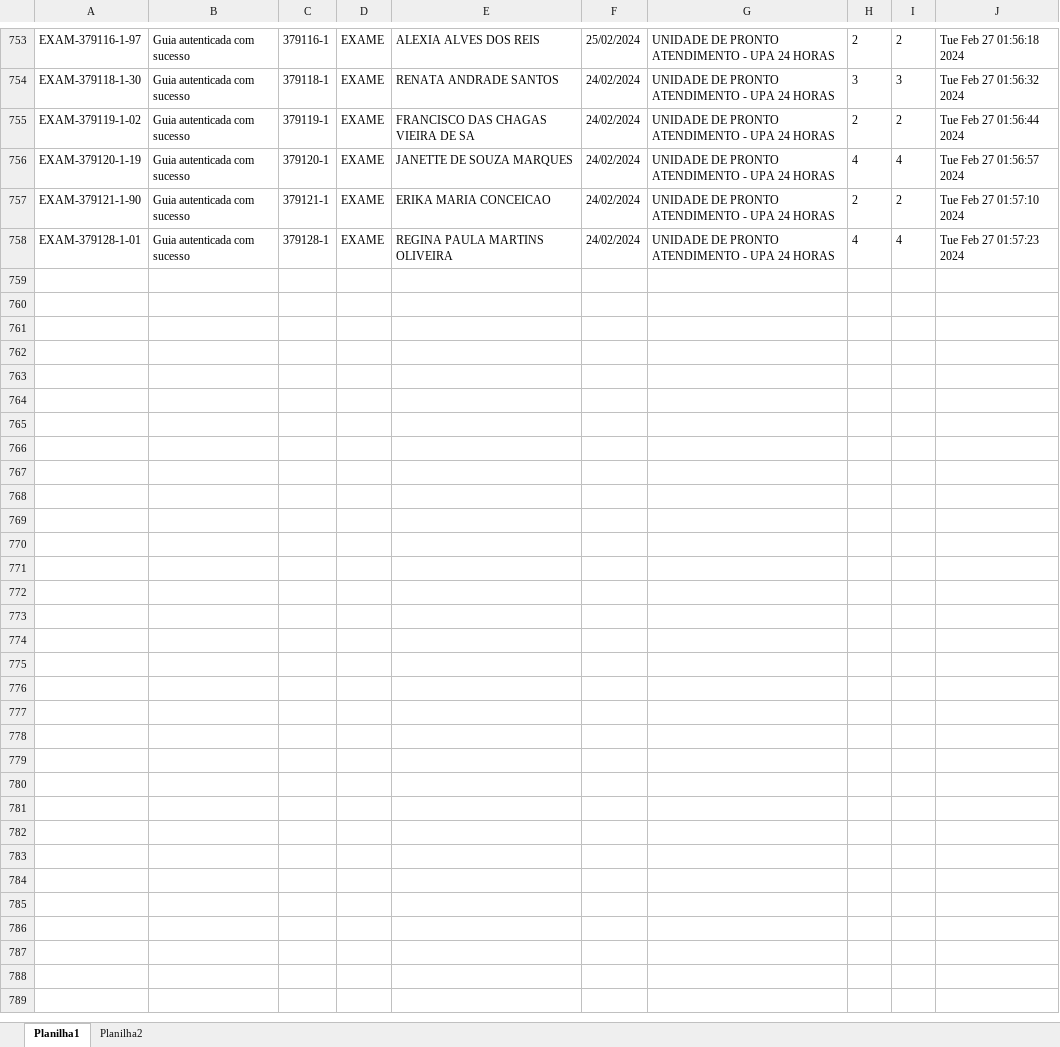
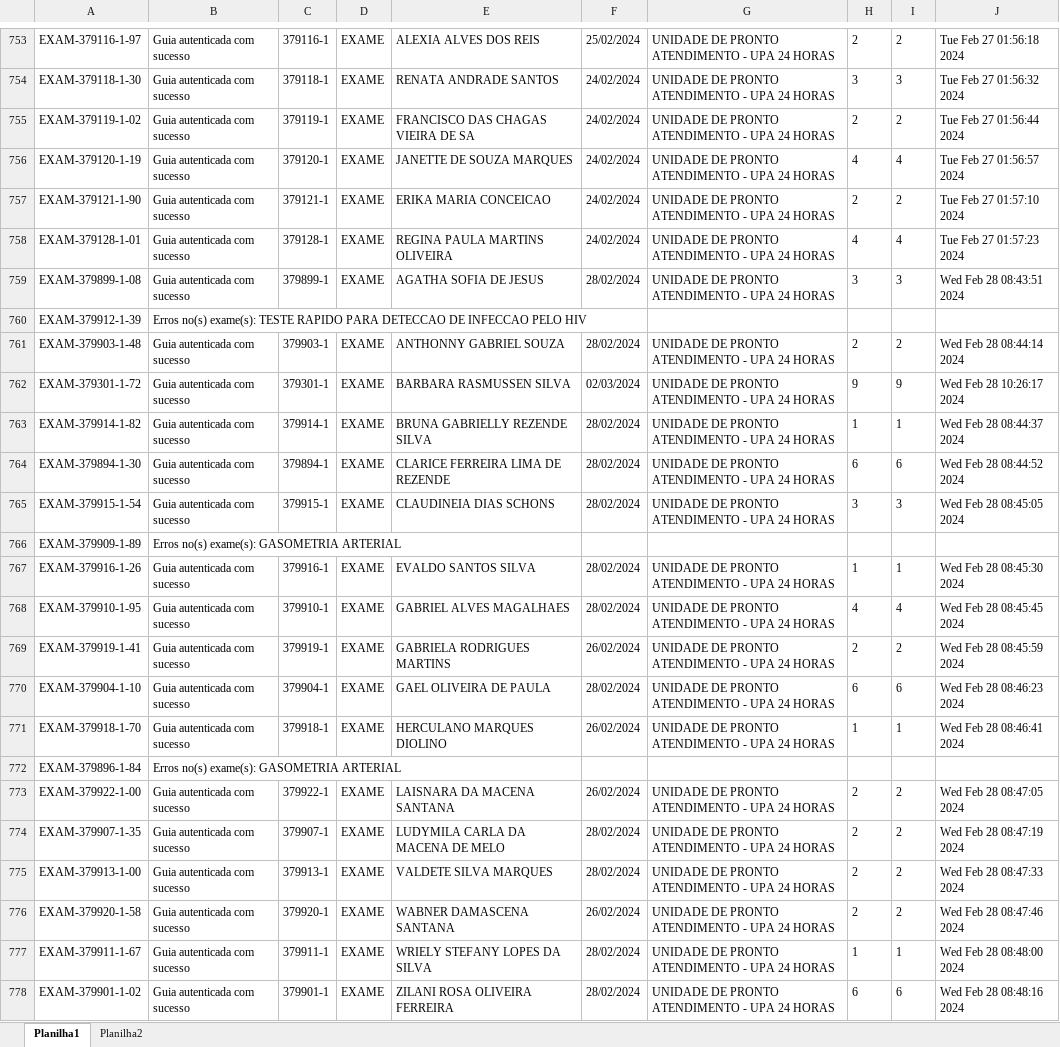
Before and after one commit to gleusmar/python, an Excel workbook: Autorizações.xlsx, sheet Planilha1, drawn as a sheet; only a part is shown, gaps mark what is left out; values as stored, in another font and other column widths than the file's, no borders; the diff covers the shown part only; the diff names each change by its address in the sheet, - before the commit and + after, or states it on an @@ line.

```diff
--- a/Autorizações.xlsx (sheet Planilha1)
+++ b/Autorizações.xlsx (sheet Planilha1)
+row 759: EXAM-379899-1-08 | Guia autenticada com sucesso | 379899-1 | EXAME | AGATHA SOFIA DE JESUS | 28/02/2024 | UNIDADE DE PRONTO ATENDIMENTO - UPA 24 HORAS | 3 | 3 | Wed Feb 28 08:43:51 2024
+row 760: EXAM-379912-1-39 | Erros no(s) exame(s): TESTE RAPIDO PARA DETECCAO DE INFECCAO PELO HIV
+row 761: EXAM-379903-1-48 | Guia autenticada com sucesso | 379903-1 | EXAME | ANTHONNY GABRIEL SOUZA | 28/02/2024 | UNIDADE DE PRONTO ATENDIMENTO - UPA 24 HORAS | 2 | 2 | Wed Feb 28 08:44:14 2024
+row 762: EXAM-379301-1-72 | Guia autenticada com sucesso | 379301-1 | EXAME | BARBARA RASMUSSEN SILVA | 02/03/2024 | UNIDADE DE PRONTO ATENDIMENTO - UPA 24 HORAS | 9 | 9 | Wed Feb 28 10:26:17 2024
+row 763: EXAM-379914-1-82 | Guia autenticada com sucesso | 379914-1 | EXAME | BRUNA GABRIELLY REZENDE SILVA | 28/02/2024 | UNIDADE DE PRONTO ATENDIMENTO - UPA 24 HORAS | 1 | 1 | Wed Feb 28 08:44:37 2024
+row 764: EXAM-379894-1-30 | Guia autenticada com sucesso | 379894-1 | EXAME | CLARICE FERREIRA LIMA DE REZENDE | 28/02/2024 | UNIDADE DE PRONTO ATENDIMENTO - UPA 24 HORAS | 6 | 6 | Wed Feb 28 08:44:52 2024
+row 765: EXAM-379915-1-54 | Guia autenticada com sucesso | 379915-1 | EXAME | CLAUDINEIA DIAS SCHONS | 28/02/2024 | UNIDADE DE PRONTO ATENDIMENTO - UPA 24 HORAS | 3 | 3 | Wed Feb 28 08:45:05 2024
+row 766: EXAM-379909-1-89 | Erros no(s) exame(s): GASOMETRIA ARTERIAL
+row 767: EXAM-379916-1-26 | Guia autenticada com sucesso | 379916-1 | EXAME | EVALDO SANTOS SILVA | 28/02/2024 | UNIDADE DE PRONTO ATENDIMENTO - UPA 24 HORAS | 1 | 1 | Wed Feb 28 08:45:30 2024
+row 768: EXAM-379910-1-95 | Guia autenticada com sucesso | 379910-1 | EXAME | GABRIEL ALVES MAGALHAES | 28/02/2024 | UNIDADE DE PRONTO ATENDIMENTO - UPA 24 HORAS | 4 | 4 | Wed Feb 28 08:45:45 2024
+row 769: EXAM-379919-1-41 | Guia autenticada com sucesso | 379919-1 | EXAME | GABRIELA RODRIGUES MARTINS | 26/02/2024 | UNIDADE DE PRONTO ATENDIMENTO - UPA 24 HORAS | 2 | 2 | Wed Feb 28 08:45:59 2024
+row 770: EXAM-379904-1-10 | Guia autenticada com sucesso | 379904-1 | EXAME | GAEL OLIVEIRA DE PAULA | 28/02/2024 | UNIDADE DE PRONTO ATENDIMENTO - UPA 24 HORAS | 6 | 6 | Wed Feb 28 08:46:23 2024
+row 771: EXAM-379918-1-70 | Guia autenticada com sucesso | 379918-1 | EXAME | HERCULANO MARQUES DIOLINO | 26/02/2024 | UNIDADE DE PRONTO ATENDIMENTO - UPA 24 HORAS | 1 | 1 | Wed Feb 28 08:46:41 2024
+row 772: EXAM-379896-1-84 | Erros no(s) exame(s): GASOMETRIA ARTERIAL
+row 773: EXAM-379922-1-00 | Guia autenticada com sucesso | 379922-1 | EXAME | LAISNARA DA MACENA SANTANA | 26/02/2024 | UNIDADE DE PRONTO ATENDIMENTO - UPA 24 HORAS | 2 | 2 | Wed Feb 28 08:47:05 2024
+row 774: EXAM-379907-1-35 | Guia autenticada com sucesso | 379907-1 | EXAME | LUDYMILA CARLA DA MACENA DE MELO | 28/02/2024 | UNIDADE DE PRONTO ATENDIMENTO - UPA 24 HORAS | 2 | 2 | Wed Feb 28 08:47:19 2024
+row 775: EXAM-379913-1-00 | Guia autenticada com sucesso | 379913-1 | EXAME | VALDETE SILVA MARQUES | 28/02/2024 | UNIDADE DE PRONTO ATENDIMENTO - UPA 24 HORAS | 2 | 2 | Wed Feb 28 08:47:33 2024
+row 776: EXAM-379920-1-58 | Guia autenticada com sucesso | 379920-1 | EXAME | WABNER DAMASCENA SANTANA | 26/02/2024 | UNIDADE DE PRONTO ATENDIMENTO - UPA 24 HORAS | 2 | 2 | Wed Feb 28 08:47:46 2024
+row 777: EXAM-379911-1-67 | Guia autenticada com sucesso | 379911-1 | EXAME | WRIELY STEFANY LOPES DA SILVA | 28/02/2024 | UNIDADE DE PRONTO ATENDIMENTO - UPA 24 HORAS | 1 | 1 | Wed Feb 28 08:48:00 2024
+row 778: EXAM-379901-1-02 | Guia autenticada com sucesso | 379901-1 | EXAME | ZILANI ROSA OLIVEIRA FERREIRA | 28/02/2024 | UNIDADE DE PRONTO ATENDIMENTO - UPA 24 HORAS | 6 | 6 | Wed Feb 28 08:48:16 2024
```
Also changed, not shown: 131 added rows elsewhere in this sheet, sheet Planilha2, 6 other files.
